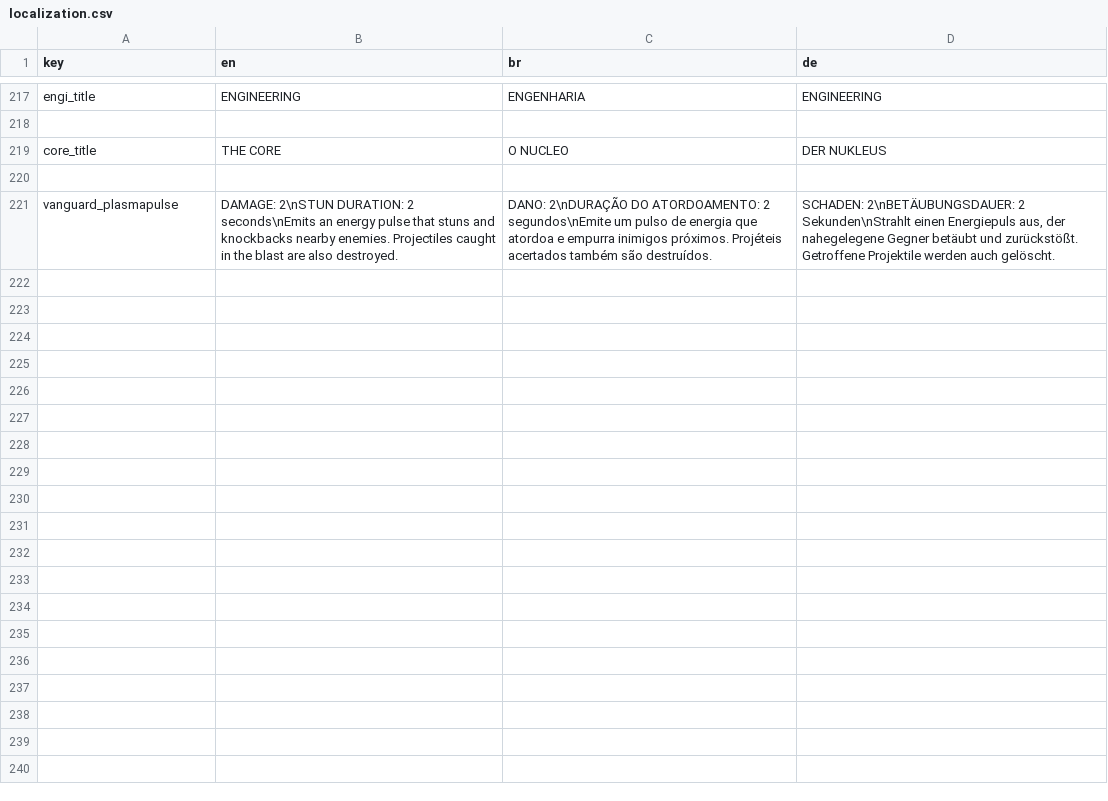
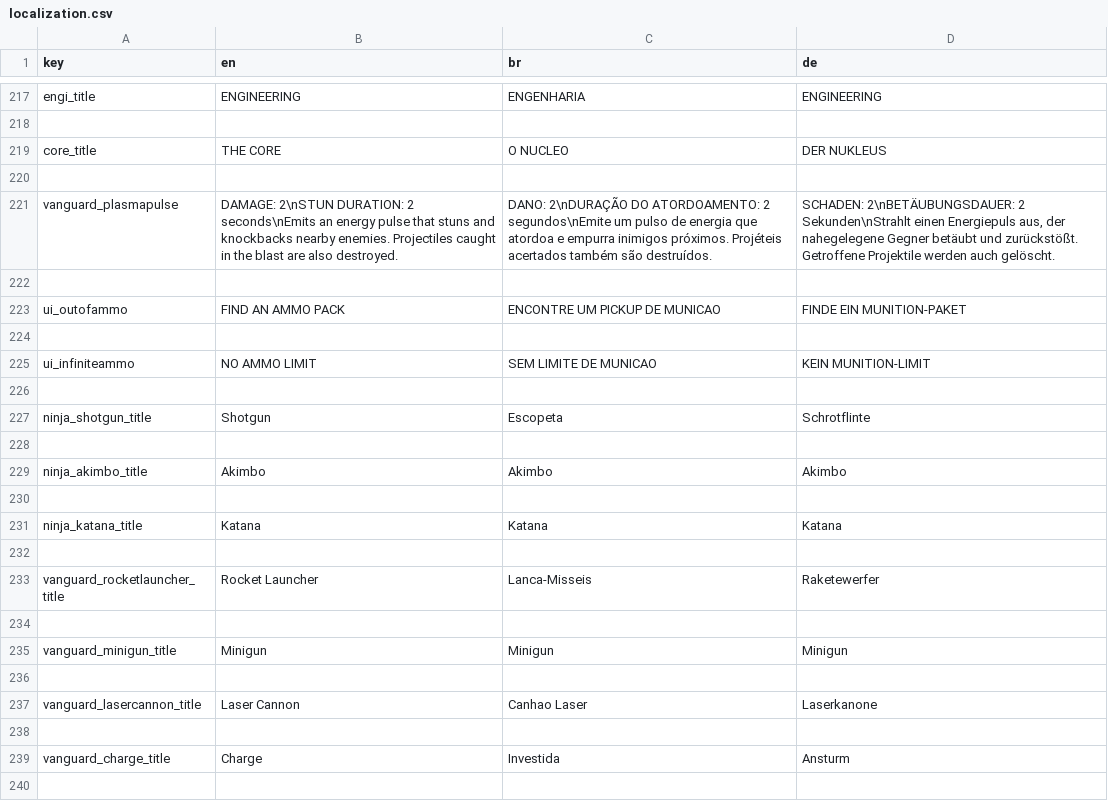
Before and after one commit to MisterProjectLC/Kinetic, a CSV file: Assets/Resources/localization.csv, drawn as a sheet; only a part is shown, gaps mark what is left out; the diff covers the shown part only; the diff names each change by its address in the sheet, - before the commit and + after, or states it on an @@ line.

Commit message:
21/03/2022 - more localization fixes refactor(ui): changed some of the localizer objects to localizedstrings fix(ui): the ammo messages now get localized fix(ui): ability names now get properly localized - still doesn't work for passives though fix(ui): the loadout that appears first in the loadout manager is now the currently active loadout note: I desperately need to refactor some of this stuff. It's getting spaghett-y, and I don't like it.

```diff
--- a/Assets/Resources/localization.csv
+++ b/Assets/Resources/localization.csv
+row 222: (empty)
+row 223: ui_outofammo | FIND AN AMMO PACK | ENCONTRE UM PICKUP DE MUNICAO | FINDE EIN MUNITION-PAKET
+row 224: (empty)
+row 225: ui_infiniteammo | NO AMMO LIMIT | SEM LIMITE DE MUNICAO | KEIN MUNITION-LIMIT
+row 226: (empty)
+row 227: ninja_shotgun_title | Shotgun | Escopeta | Schrotflinte
+row 228: (empty)
+row 229: ninja_akimbo_title | Akimbo | Akimbo | Akimbo
+row 230: (empty)
+row 231: ninja_katana_title | Katana | Katana | Katana
+row 232: (empty)
+row 233: vanguard_rocketlauncher_title | Rocket Launcher | Lanca-Misseis | Raketewerfer
+row 234: (empty)
+row 235: vanguard_minigun_title | Minigun | Minigun | Minigun
+row 236: (empty)
+row 237: vanguard_lasercannon_title | Laser Cannon | Canhao Laser | Laserkanone
+row 238: (empty)
+row 239: vanguard_charge_title | Charge | Investida | Ansturm
+row 240: (empty)
```
Also changed, not shown: 19 added rows elsewhere in this file, 34 other files.
